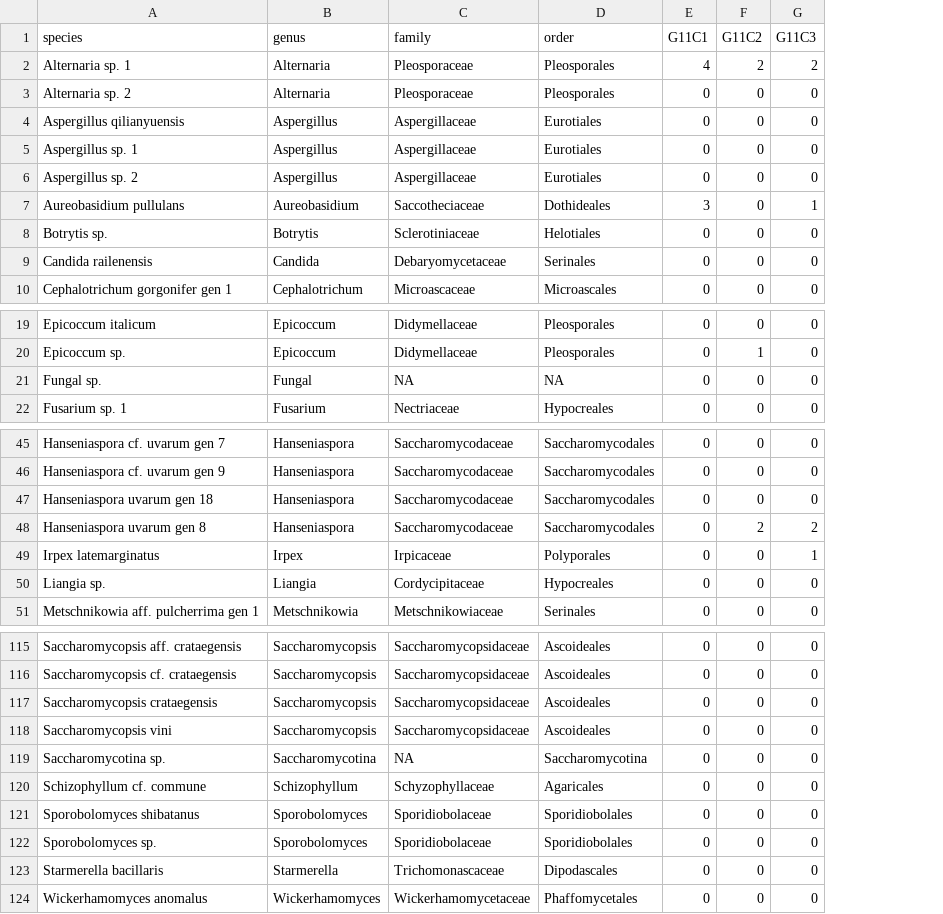
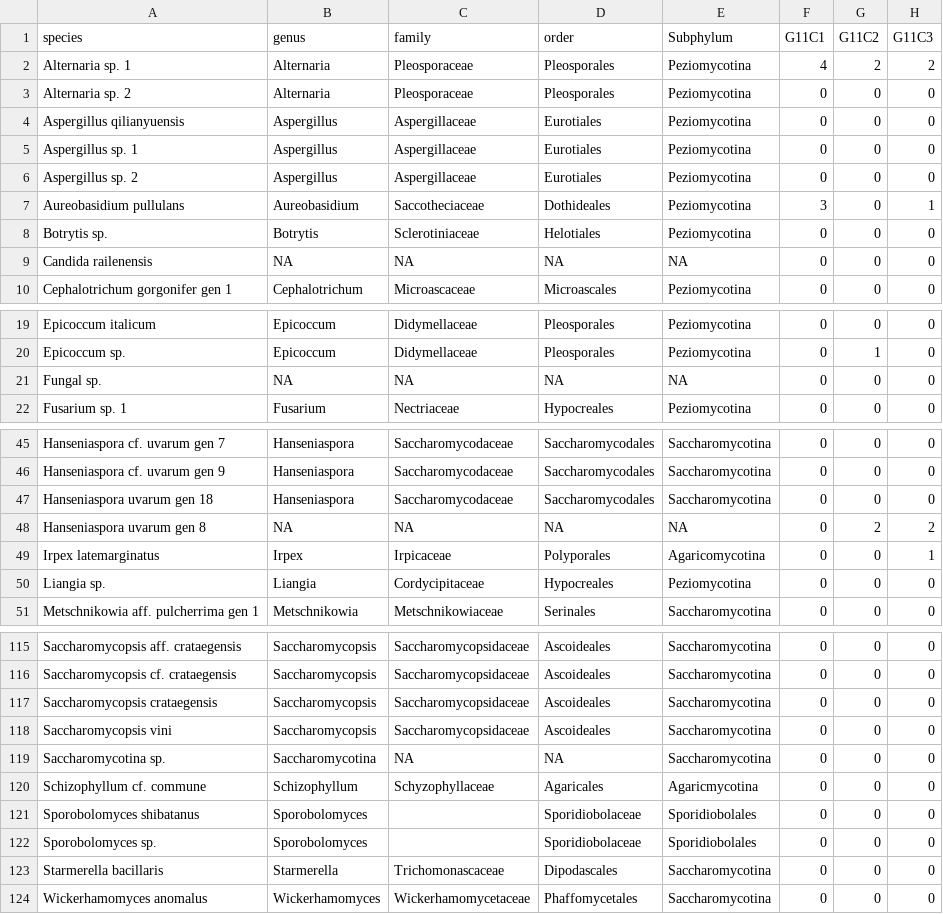
Before and after one commit to agroscope-ch/sour-rot, a CSV file: Data/detailed_TABLE_S3.csv, drawn as a sheet; only a part is shown, gaps mark what is left out; the diff names each change by its address in the sheet, - before the commit and + after, or states it on an @@ line.

Commit message:
adding subphylum in detailed_TABLE_S3

```diff
--- a/Data/detailed_TABLE_S3.csv
+++ b/Data/detailed_TABLE_S3.csv
+column E (Subphylum), rows 2-10: Peziomycotina | Peziomycotina | Peziomycotina | Peziomycotina | Peziomycotina | Peziomycotina | Peziomycotina | NA | Peziomycotina; rows 19-22: Peziomycotina | Peziomycotina | NA | Peziomycotina; rows 45-51: Saccharomycotina | Saccharomycotina | Saccharomycotina | NA | Agaricomycotina | Peziomycotina | Saccharomycotina; rows 115-124: Saccharomycotina | Saccharomycotina | Saccharomycotina | Saccharomycotina | Saccharomycotina | Agaricmycotina | Sporidiobolales | Sporidiobolales | Saccharomycotina | Saccharomycotina
-B9 (genus): Candida
+B9 (genus): NA
-C9 (family): Debaryomycetaceae
+C9 (family): NA
-D9 (order): Serinales
+D9 (order): NA
-B21 (genus): Fungal
+B21 (genus): NA
-B48 (genus): Hanseniaspora
+B48 (genus): NA
-C48 (family): Saccharomycodaceae
+C48 (family): NA
-D48 (order): Saccharomycodales
+D48 (order): NA
-D119 (order): Saccharomycotina
+D119 (order): NA
-C121:C122 (family): Sporidiobolaceae
+C121:C122 (family): (empty)
-D121:D122 (order): Sporidiobolales
+D121:D122 (order): Sporidiobolaceae
```
